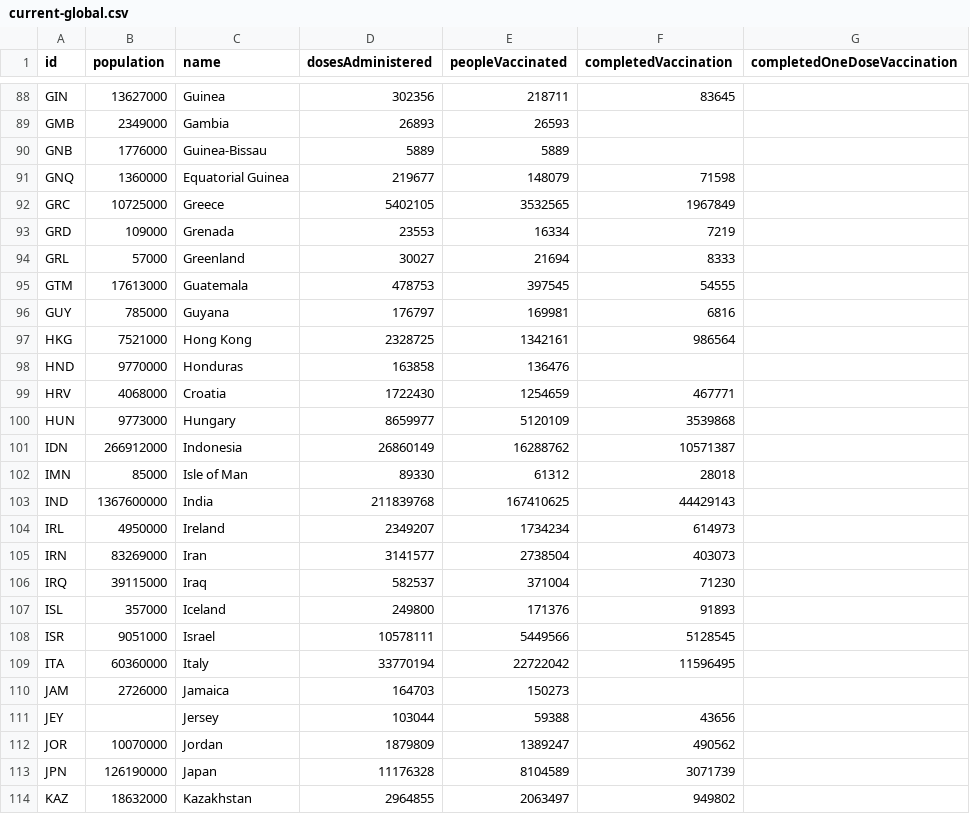
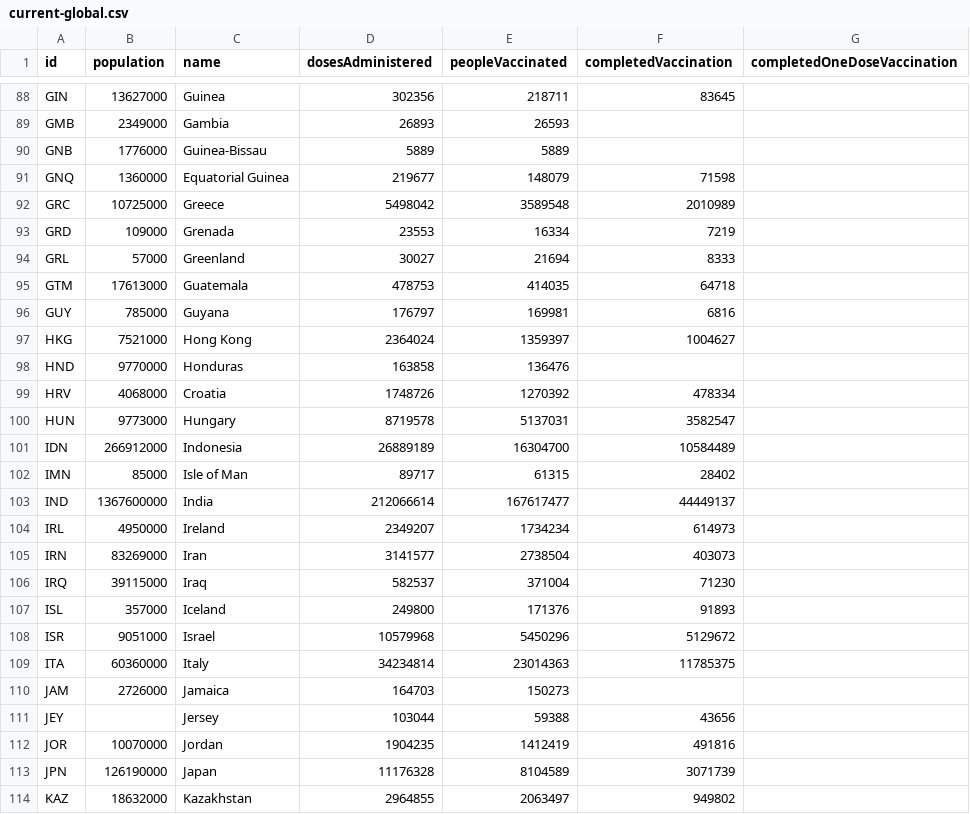
Before and after one commit to BloombergGraphics/covid-vaccine-tracker-data, a CSV file: data/current-global.csv, drawn as a sheet; only a part is shown, gaps mark what is left out; the diff covers the shown part only.

```diff
--- a/data/current-global.csv
+++ b/data/current-global.csv
@@ -91,14 +91,14 @@ GNB,1776000,Guinea-Bissau,5889,5889,,
 GNQ,1360000,Equatorial Guinea,219677,148079,71598,
-GRC,10725000,Greece,5402105,3532565,1967849,
+GRC,10725000,Greece,5498042,3589548,2010989,
 GRD,109000,Grenada,23553,16334,7219,
 GRL,57000,Greenland,30027,21694,8333,
-GTM,17613000,Guatemala,478753,397545,54555,
+GTM,17613000,Guatemala,478753,414035,64718,
 GUY,785000,Guyana,176797,169981,6816,
-HKG,7521000,Hong Kong,2328725,1342161,986564,
+HKG,7521000,Hong Kong,2364024,1359397,1004627,
 HND,9770000,Honduras,163858,136476,,
-HRV,4068000,Croatia,1722430,1254659,467771,
-HUN,9773000,Hungary,8659977,5120109,3539868,
-IDN,266912000,Indonesia,26860149,16288762,10571387,
-IMN,85000,Isle of Man,89330,61312,28018,
-IND,1367600000,India,211839768,167410625,44429143,
+HRV,4068000,Croatia,1748726,1270392,478334,
+HUN,9773000,Hungary,8719578,5137031,3582547,
+IDN,266912000,Indonesia,26889189,16304700,10584489,
+IMN,85000,Isle of Man,89717,61315,28402,
+IND,1367600000,India,212066614,167617477,44449137,
 IRL,4950000,Ireland,2349207,1734234,614973,
@@ -107,7 +107,7 @@ IRQ,39115000,Iraq,582537,371004,71230,
 ISL,357000,Iceland,249800,171376,91893,
-ISR,9051000,Israel,10578111,5449566,5128545,
-ITA,60360000,Italy,33770194,22722042,11596495,
+ISR,9051000,Israel,10579968,5450296,5129672,
+ITA,60360000,Italy,34234814,23014363,11785375,
 JAM,2726000,Jamaica,164703,150273,,
 JEY,,Jersey,103044,59388,43656,
-JOR,10070000,Jordan,1879809,1389247,490562,
+JOR,10070000,Jordan,1904235,1412419,491816,
 JPN,126190000,Japan,11176328,8104589,3071739,
```
Also changed, not shown: 155 edited cells elsewhere in this file, data/current-usa.csv, data/historical-global-doses-administered.csv, 2 other files.
